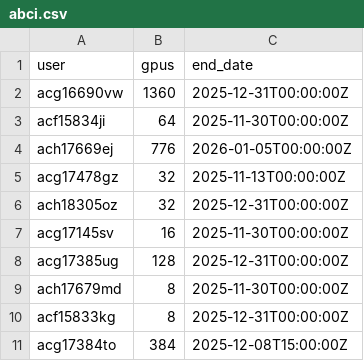
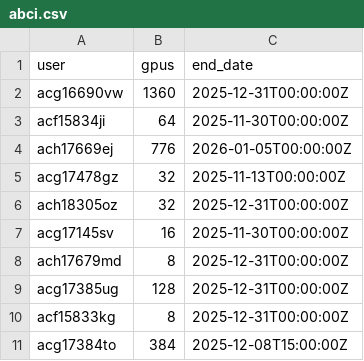
Before and after one commit to llm-jp/cluster-limits, a CSV file: abci.csv, drawn as a sheet.

Commit message:
Update abci.csv (#61)
Experiments for llm-jp/experiments#217 about data-efficient language learning of LLMs and llm-jp/experiments#160 about dynamic language adaptation of LLMs

Co-authored-by: Yusuke Oda <yusuke.oda@predicate.jp>

```diff
--- a/abci.csv
+++ b/abci.csv
@@ -7,4 +7,4 @@ ach18305oz,32,2025-12-31T00:00:00Z
 acg17145sv,16,2025-11-30T00:00:00Z
+ach17679md,8,2025-12-31T00:00:00Z
 acg17385ug,128,2025-12-31T00:00:00Z
-ach17679md,8,2025-11-30T00:00:00Z
 acf15833kg,8,2025-12-31T00:00:00Z
```
